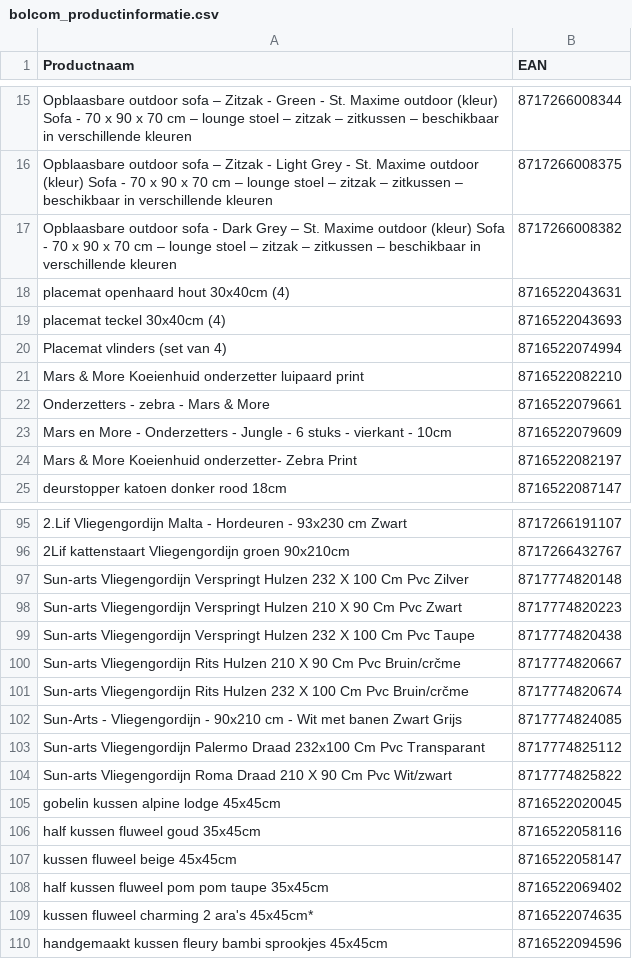
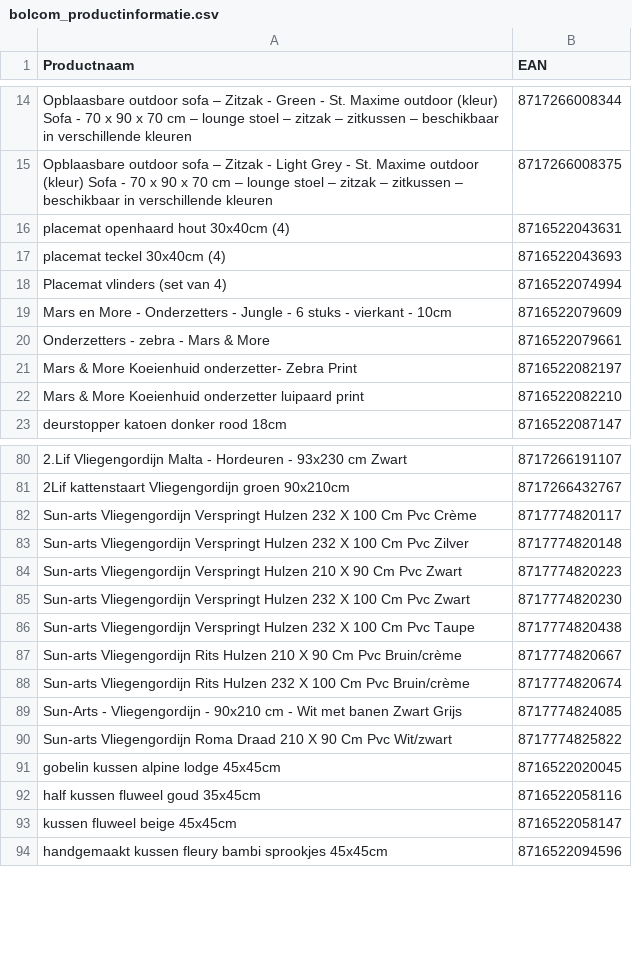
Before and after one commit to peterhoman/bol-repricing, a CSV file: bolcom_productinformatie.csv, drawn as a sheet; only a part is shown, gaps mark what is left out; removed rows and columns are numbered as before the commit, all else as after; the diff covers the shown part only; the diff names each change by its address in the sheet, - before the commit and + after, or states it on an @@ line.

```diff
--- a/bolcom_productinformatie.csv
+++ b/bolcom_productinformatie.csv
-row 17: Opblaasbare outdoor sofa - Dark Grey – St. Maxime outdoor (kleur) Sofa - 70 x 90 x 70 cm – lounge stoel – zitzak – zitkussen – beschikbaar in verschillende kleuren | 8717266008382
@@ row 23 moved to row 19: Mars en More - Onderzetters - Jungle - 6… @@
@@ row 22 moved to row 20: Onderzetters - zebra - Mars & More @@
@@ row 24 moved to row 21: Mars & More Koeienhuid onderzetter- Zebr… @@
+row 82: Sun-arts Vliegengordijn Verspringt Hulzen 232 X 100 Cm Pvc Crème | 8717774820117
+row 85: Sun-arts Vliegengordijn Verspringt Hulzen 232 X 100 Cm Pvc Zwart | 8717774820230
-A87 (Productnaam): …Cm Pvc Bruin/crčme
+A87 (Productnaam): …Cm Pvc Bruin/crème
-A88 (Productnaam): …Cm Pvc Bruin/crčme
+A88 (Productnaam): …Cm Pvc Bruin/crème
-row 103: Sun-arts Vliegengordijn Palermo Draad 232x100 Cm Pvc Transparant | 8717774825112
-row 108: half kussen fluweel pom pom taupe 35x45cm | 8716522069402
-row 109: kussen fluweel charming 2 ara's 45x45cm* | 8716522074635
```
Also changed, not shown: 1 added row and 16 removed rows elsewhere in this file.
